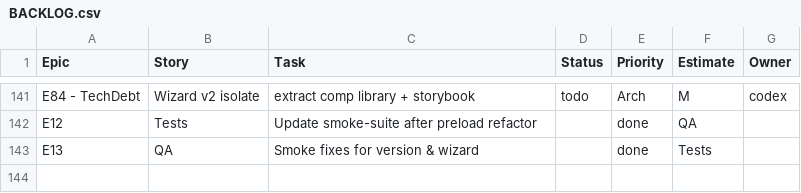
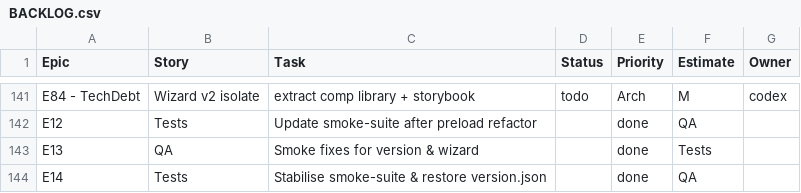
Before and after one commit to jorgemuc/partner-dashboard-clean, a CSV file: BACKLOG.csv, drawn as a sheet; only a part is shown, gaps mark what is left out.

Commit message:
fix smoke tests and bundle

```diff
--- a/BACKLOG.csv
+++ b/BACKLOG.csv
@@ -143 +143,2 @@ E12,Tests,Update smoke-suite after preload refactor,,done,QA,
 E13,QA,Smoke fixes for version & wizard,,done,Tests,
+E14,Tests,Stabilise smoke-suite & restore version.json,,done,QA,
```
Also changed, not shown: 5 other files.
